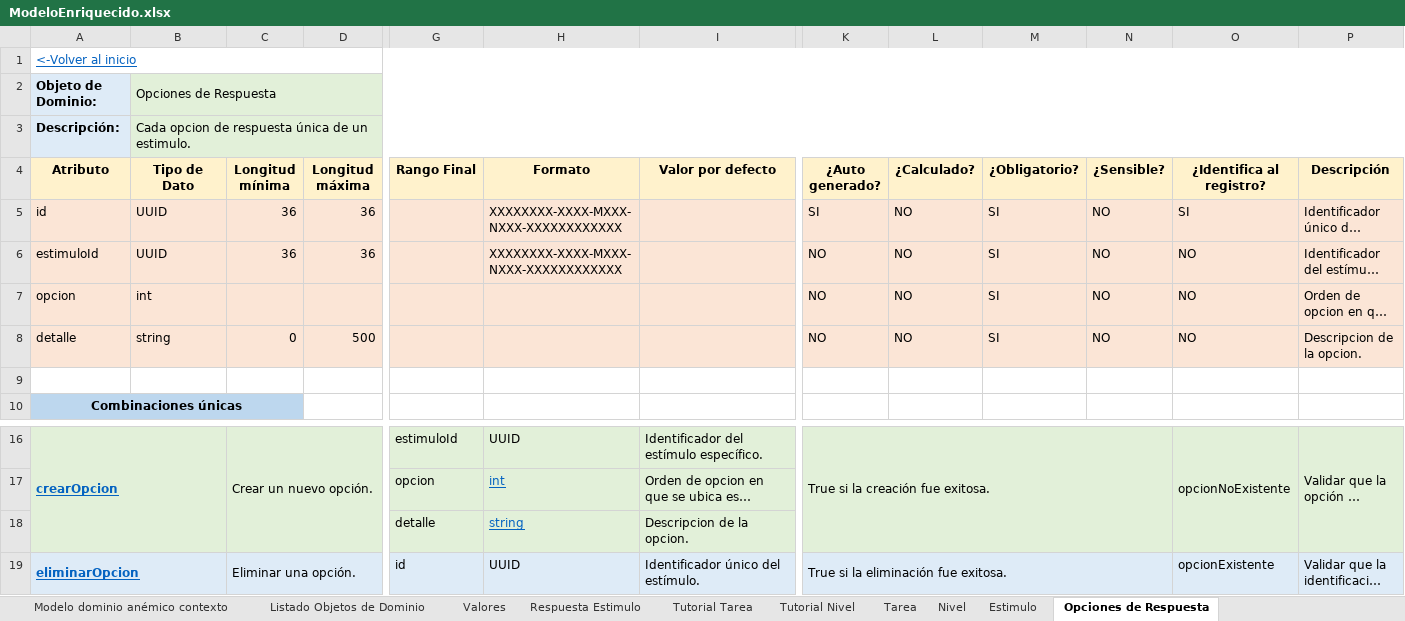
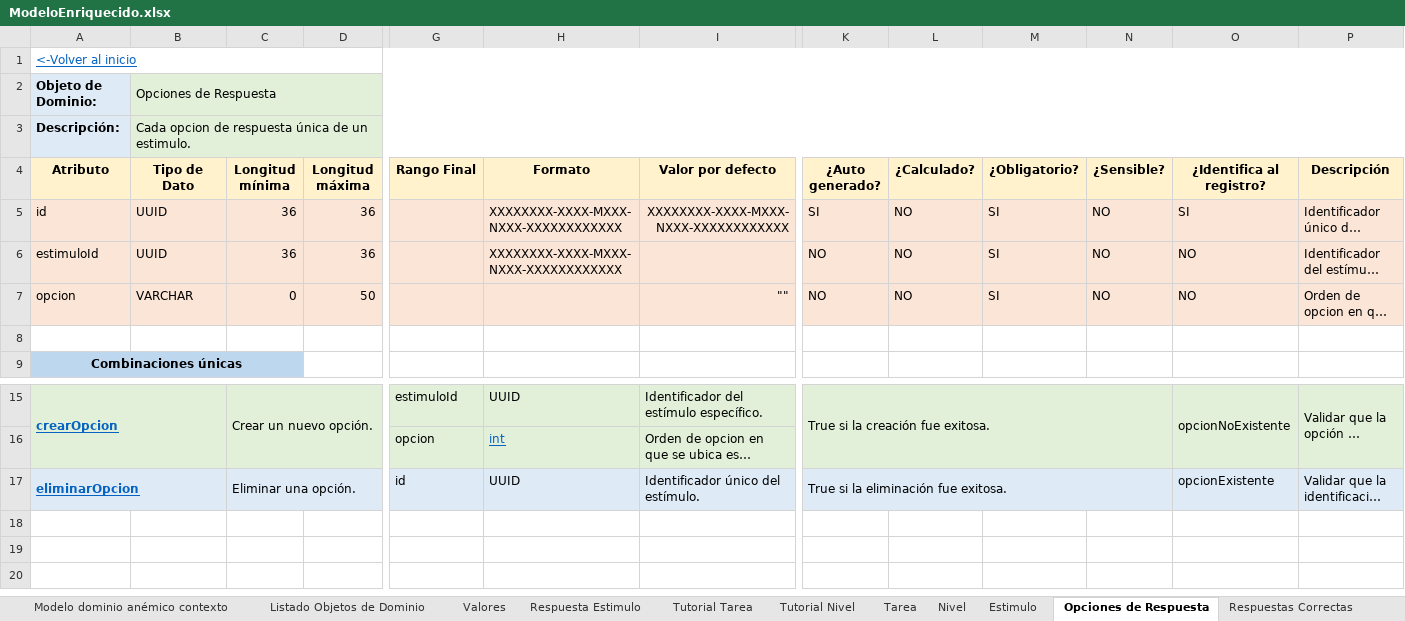
Before and after one commit to juanjq2244/Documentacion_CC_RazCuantitativo, an Excel workbook: Archivos/Excel/ModeloEnriquecido.xlsx, sheet Opciones de Respuesta, drawn as a sheet; only a part is shown, gaps mark what is left out; long unchanged cells end in …; values as stored, in another font and other column widths than the file's, no borders; rows hold the shown columns only; the diff names each change by its address in the sheet, - before the commit and + after, or states it on an @@ line.

```diff
--- a/Archivos/Excel/ModeloEnriquecido.xlsx (sheet Opciones de Respuesta)
+++ b/Archivos/Excel/ModeloEnriquecido.xlsx (sheet Opciones de Respuesta)
+sheet tab: Respuestas Correctas
-I5 (Valor por defecto): (empty)
+I5 (Valor por defecto): XXXXXXXX-XXXX-MXXX-NXXX-XXXXXXXXXXXX
-B7 (Tipo de Dato): int
+B7 (Tipo de Dato): VARCHAR
-C7 (Longitud mínima): (empty)
+C7 (Longitud mínima): 0
-D7 (Longitud máxima): (empty)
+D7 (Longitud máxima): 50
-I7 (Valor por defecto): (empty)
+I7 (Valor por defecto): ""
-row 8: detalle | string | 0 | 500 |  |  |  | NO | NO | SI | NO | NO | Descripcion de la opcion.
-row 18:  |  |  |  | detalle | string | Descripcion de la opcion.
```
Also changed, not shown: sheet Estimulo, sheet Tarea, sheet Respuesta Estimulo, sheet Listado Objetos de Dominio, sheet Tutorial Nivel, sheet Tutorial Tarea, 1 more sheet, charts or pictures, 4 other files.
